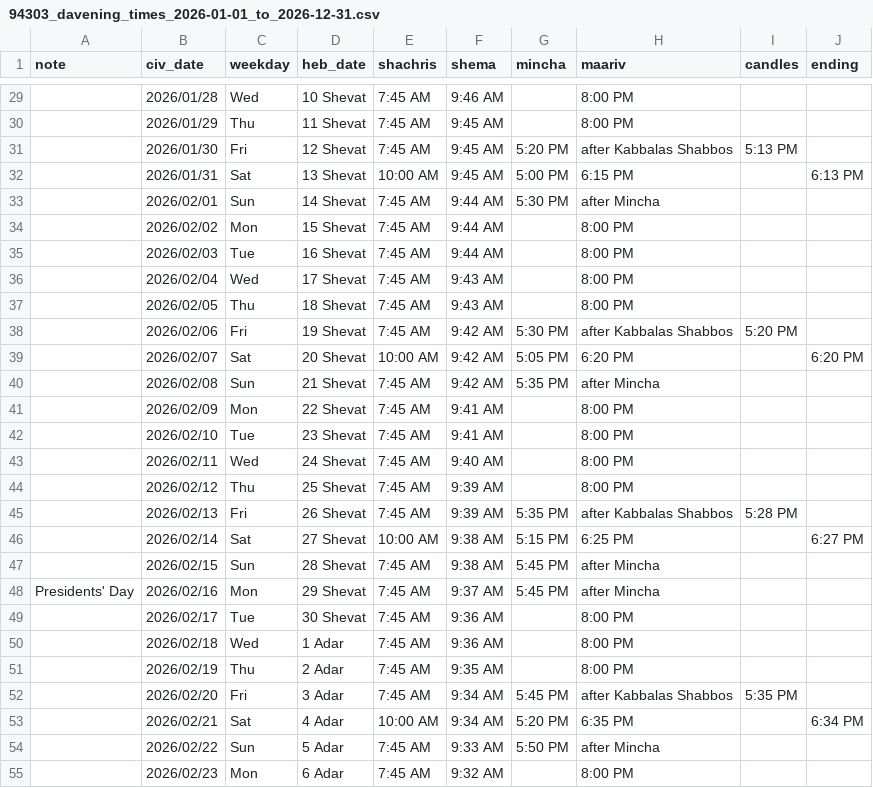
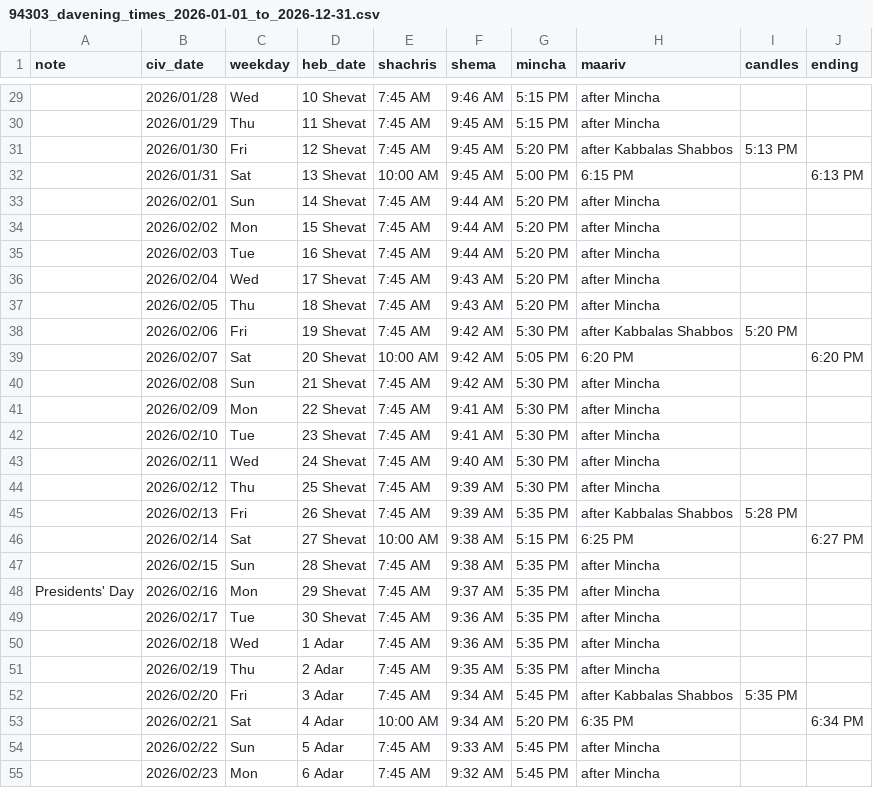
Before and after one commit to Yossi/zmanim_scraper, a CSV file: davening_times/94303_davening_times_2026-01-01_to_2026-12-31.csv, drawn as a sheet; only a part is shown, gaps mark what is left out; the diff covers the shown part only; the diff names each change by its address in the sheet, - before the commit and + after, or states it on an @@ line.

```diff
--- a/davening_times/94303_davening_times_2026-01-01_to_2026-12-31.csv
+++ b/davening_times/94303_davening_times_2026-01-01_to_2026-12-31.csv
-G29:G30 (mincha): (empty)
+G29:G30 (mincha): 5:15 PM
-H29:H30 (maariv): 8:00 PM
+H29:H30 (maariv): after Mincha
-G33 (mincha): 5:30 PM
+G33 (mincha): 5:20 PM
-G34:G37 (mincha): (empty)
+G34:G37 (mincha): 5:20 PM
-H34:H37 (maariv): 8:00 PM
+H34:H37 (maariv): after Mincha
-G40 (mincha): 5:35 PM
+G40 (mincha): 5:30 PM
-G41:G44 (mincha): (empty)
+G41:G44 (mincha): 5:30 PM
-H41:H44 (maariv): 8:00 PM
+H41:H44 (maariv): after Mincha
-G47:G48 (mincha): 5:45 PM
+G47:G48 (mincha): 5:35 PM
-G49:G51 (mincha): (empty)
+G49:G51 (mincha): 5:35 PM
-H49:H51 (maariv): 8:00 PM
+H49:H51 (maariv): after Mincha
-G54 (mincha): 5:50 PM
+G54 (mincha): 5:45 PM
-G55 (mincha): (empty)
+G55 (mincha): 5:45 PM
-H55 (maariv): 8:00 PM
+H55 (maariv): after Mincha
```
Also changed, not shown: 121 edited cells elsewhere in this file.
